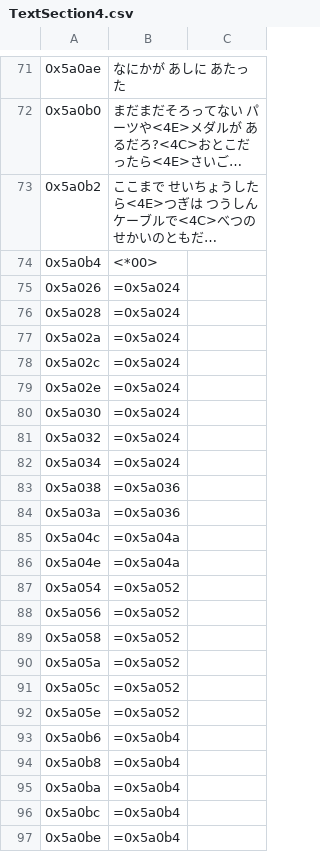
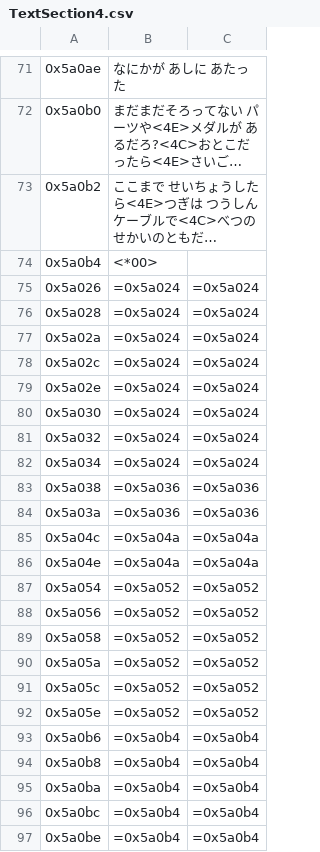
Before and after one commit to Medabots/medarot1-pc, a CSV file: text/dialog/TextSection4.csv, drawn as a sheet; only a part is shown, gaps mark what is left out; long unchanged cells end in …; the diff names each change by its address in the sheet, - before the commit and + after, or states it on an @@ line.

```diff
--- a/text/dialog/TextSection4.csv
+++ b/text/dialog/TextSection4.csv
-C75:C82: (empty)
+C75:C82: =0x5a024
-C83:C84: (empty)
+C83:C84: =0x5a036
-C85:C86: (empty)
+C85:C86: =0x5a04a
-C87:C92: (empty)
+C87:C92: =0x5a052
-C93:C97: (empty)
+C93:C97: =0x5a0b4
```
Also changed, not shown: text/dialog/TextSection0.csv, text/dialog/TextSection5.csv, 7 other files.
